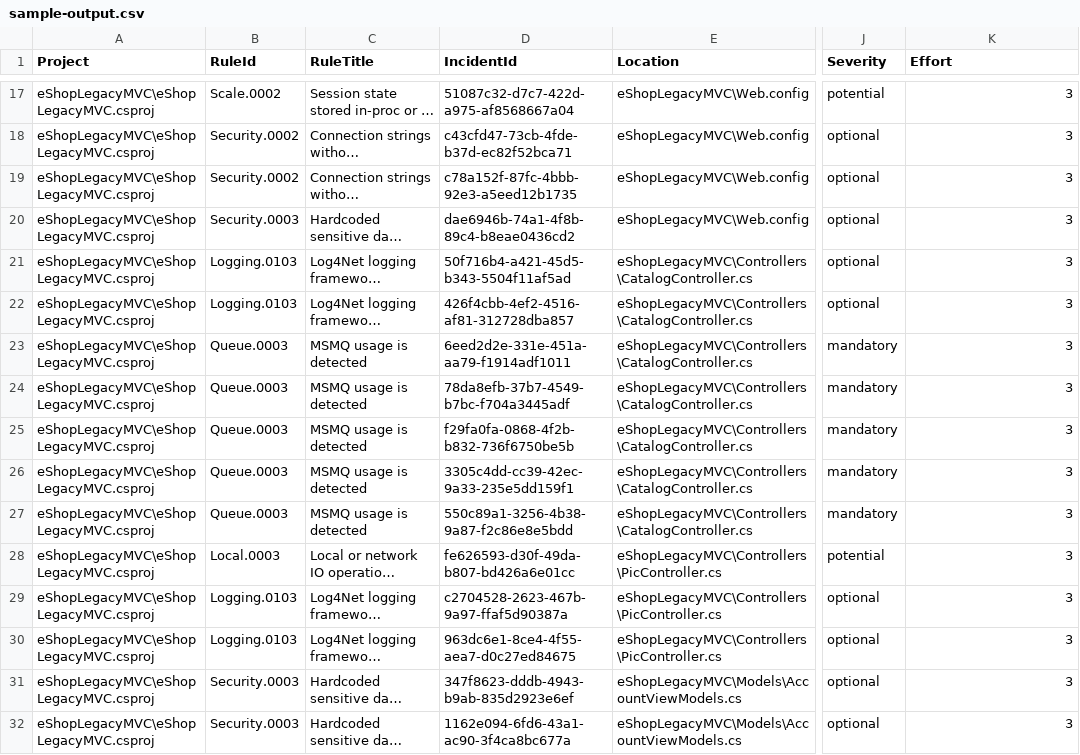
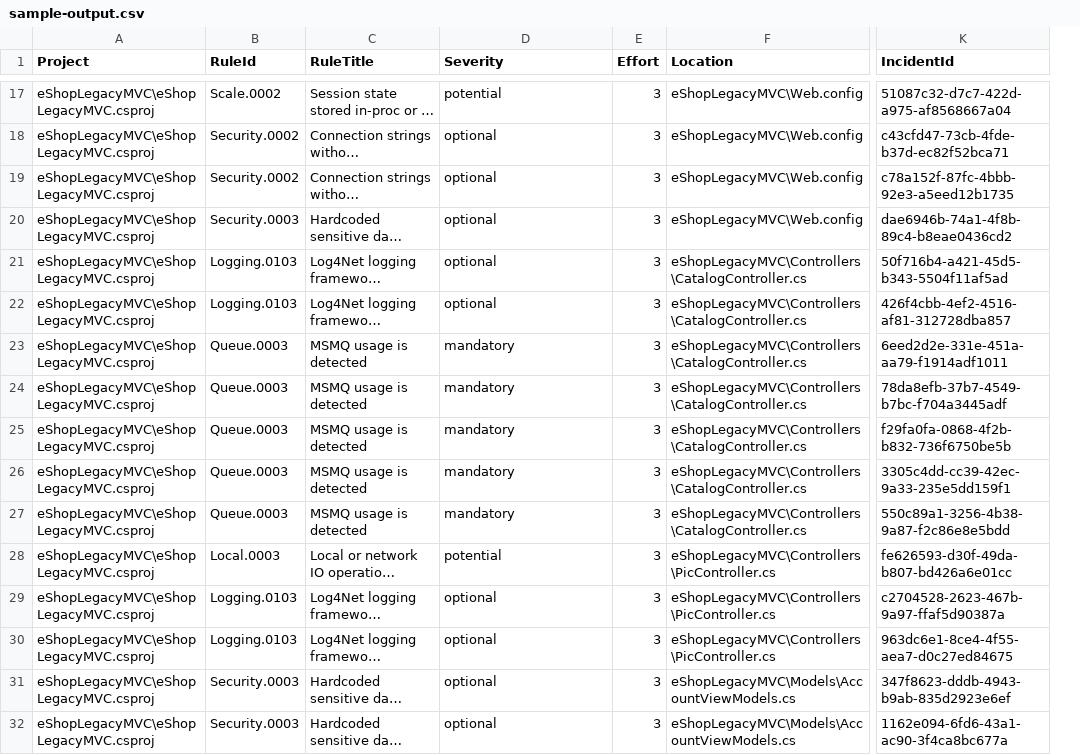
Before and after one commit to mjrousos/AppModToCsv, a CSV file: sample/sample-output.csv, drawn as a sheet; only a part is shown, gaps mark what is left out; long unchanged cells end in …; removed rows and columns are numbered as before the commit, all else as after; the diff covers the shown part only; the diff names each change by its address in the sheet, - before the commit and + after, or states it on an @@ line.

Commit message:
Update sample output with new column order

```diff
--- a/sample/sample-output.csv
+++ b/sample/sample-output.csv
+column E (Effort), rows 17-32: all 3
-column J (Severity), rows 17-32: potential | optional | optional | optional | optional | optional | mandatory | mandatory | mandatory | mandatory | mandatory | potential | optional | optional | optional | optional
-D1: IncidentId
+D1: Severity
-K1: Effort
+K1: IncidentId
-D17 (Severity): 51087c32-d7c7-422d-a975-af8568667a04
+D17 (Severity): potential
-K17 (IncidentId): 3
+K17 (IncidentId): 51087c32-d7c7-422d-a975-af8568667a04
-D18 (Severity): c43cfd47-73cb-4fde-b37d-ec82f52bca71
+D18 (Severity): optional
-K18 (IncidentId): 3
+K18 (IncidentId): c43cfd47-73cb-4fde-b37d-ec82f52bca71
-D19 (Severity): c78a152f-87fc-4bbb-92e3-a5eed12b1735
+D19 (Severity): optional
-K19 (IncidentId): 3
+K19 (IncidentId): c78a152f-87fc-4bbb-92e3-a5eed12b1735
-D20 (Severity): dae6946b-74a1-4f8b-89c4-b8eae0436cd2
+D20 (Severity): optional
-K20 (IncidentId): 3
+K20 (IncidentId): dae6946b-74a1-4f8b-89c4-b8eae0436cd2
-D21 (Severity): 50f716b4-a421-45d5-b343-5504f11af5ad
+D21 (Severity): optional
-K21 (IncidentId): 3
+K21 (IncidentId): 50f716b4-a421-45d5-b343-5504f11af5ad
-D22 (Severity): 426f4cbb-4ef2-4516-af81-312728dba857
+D22 (Severity): optional
-K22 (IncidentId): 3
+K22 (IncidentId): 426f4cbb-4ef2-4516-af81-312728dba857
-D23 (Severity): 6eed2d2e-331e-451a-aa79-f1914adf1011
+D23 (Severity): mandatory
-K23 (IncidentId): 3
+K23 (IncidentId): 6eed2d2e-331e-451a-aa79-f1914adf1011
-D24 (Severity): 78da8efb-37b7-4549-b7bc-f704a3445adf
+D24 (Severity): mandatory
-K24 (IncidentId): 3
+K24 (IncidentId): 78da8efb-37b7-4549-b7bc-f704a3445adf
-D25 (Severity): f29fa0fa-0868-4f2b-b832-736f6750be5b
+D25 (Severity): mandatory
-K25 (IncidentId): 3
+K25 (IncidentId): f29fa0fa-0868-4f2b-b832-736f6750be5b
-D26 (Severity): 3305c4dd-cc39-42ec-9a33-235e5dd159f1
+D26 (Severity): mandatory
-K26 (IncidentId): 3
+K26 (IncidentId): 3305c4dd-cc39-42ec-9a33-235e5dd159f1
-D27 (Severity): 550c89a1-3256-4b38-9a87-f2c86e8e5bdd
+D27 (Severity): mandatory
-K27 (IncidentId): 3
+K27 (IncidentId): 550c89a1-3256-4b38-9a87-f2c86e8e5bdd
-D28 (Severity): fe626593-d30f-49da-b807-bd426a6e01cc
+D28 (Severity): potential
-K28 (IncidentId): 3
+K28 (IncidentId): fe626593-d30f-49da-b807-bd426a6e01cc
-D29 (Severity): c2704528-2623-467b-9a97-ffaf5d90387a
+D29 (Severity): optional
-K29 (IncidentId): 3
+K29 (IncidentId): c2704528-2623-467b-9a97-ffaf5d90387a
-D30 (Severity): 963dc6e1-8ce4-4f55-aea7-d0c27ed84675
+D30 (Severity): optional
-K30 (IncidentId): 3
+K30 (IncidentId): 963dc6e1-8ce4-4f55-aea7-d0c27ed84675
-D31 (Severity): 347f8623-dddb-4943-b9ab-835d2923e6ef
+D31 (Severity): optional
-K31 (IncidentId): 3
+K31 (IncidentId): 347f8623-dddb-4943-b9ab-835d2923e6ef
-D32 (Severity): 1162e094-6fd6-43a1-ac90-3f4ca8bc677a
+D32 (Severity): optional
-K32 (IncidentId): 3
+K32 (IncidentId): 1162e094-6fd6-43a1-ac90-3f4ca8bc677a
```
Also changed, not shown: 126 edited cells elsewhere in this file.
